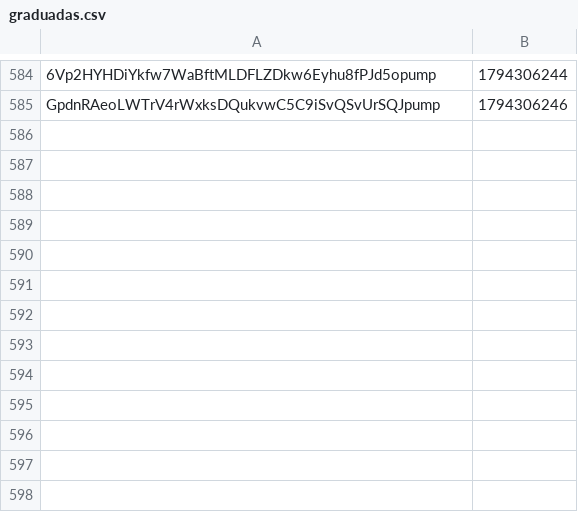
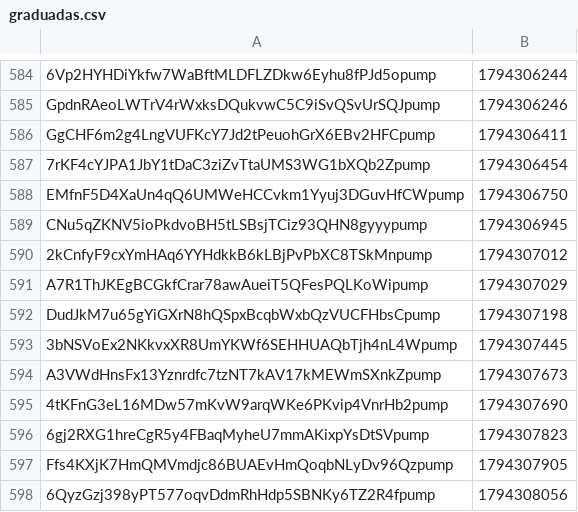
Before and after one commit to organelito23/arturocasas, a CSV file: graduadas.csv, drawn as a sheet; only a part is shown, gaps mark what is left out; the diff names each change by its address in the sheet, - before the commit and + after, or states it on an @@ line.

```diff
--- a/graduadas.csv
+++ b/graduadas.csv
+row 586: GgCHF6m2g4LngVUFKcY7Jd2tPeuohGrX6EBv2HFCpump | 1794306411
+row 587: 7rKF4cYJPA1JbY1tDaC3ziZvTtaUMS3WG1bXQb2Zpump | 1794306454
+row 588: EMfnF5D4XaUn4qQ6UMWeHCCvkm1Yyuj3DGuvHfCWpump | 1794306750
+row 589: CNu5qZKNV5ioPkdvoBH5tLSBsjTCiz93QHN8gyyypump | 1794306945
+row 590: 2kCnfyF9cxYmHAq6YYHdkkB6kLBjPvPbXC8TSkMnpump | 1794307012
+row 591: A7R1ThJKEgBCGkfCrar78awAueiT5QFesPQLKoWipump | 1794307029
+row 592: DudJkM7u65gYiGXrN8hQSpxBcqbWxbQzVUCFHbsCpump | 1794307198
+row 593: 3bNSVoEx2NKkvxXR8UmYKWf6SEHHUAQbTjh4nL4Wpump | 1794307445
+row 594: A3VWdHnsFx13Yznrdfc7tzNT7kAV17kMEWmSXnkZpump | 1794307673
+row 595: 4tKFnG3eL16MDw57mKvW9arqWKe6PKvip4VnrHb2pump | 1794307690
+row 596: 6gj2RXG1hreCgR5y4FBaqMyheU7mmAKixpYsDtSVpump | 1794307823
+row 597: Ffs4KXjK7HmQMVmdjc86BUAEvHmQoqbNLyDv96Qzpump | 1794307905
+row 598: 6QyzGzj398yPT577oqvDdmRhHdp5SBNKy6TZ2R4fpump | 1794308056
```
Also changed, not shown: monitor.csv, senales.csv, 1 other file.
